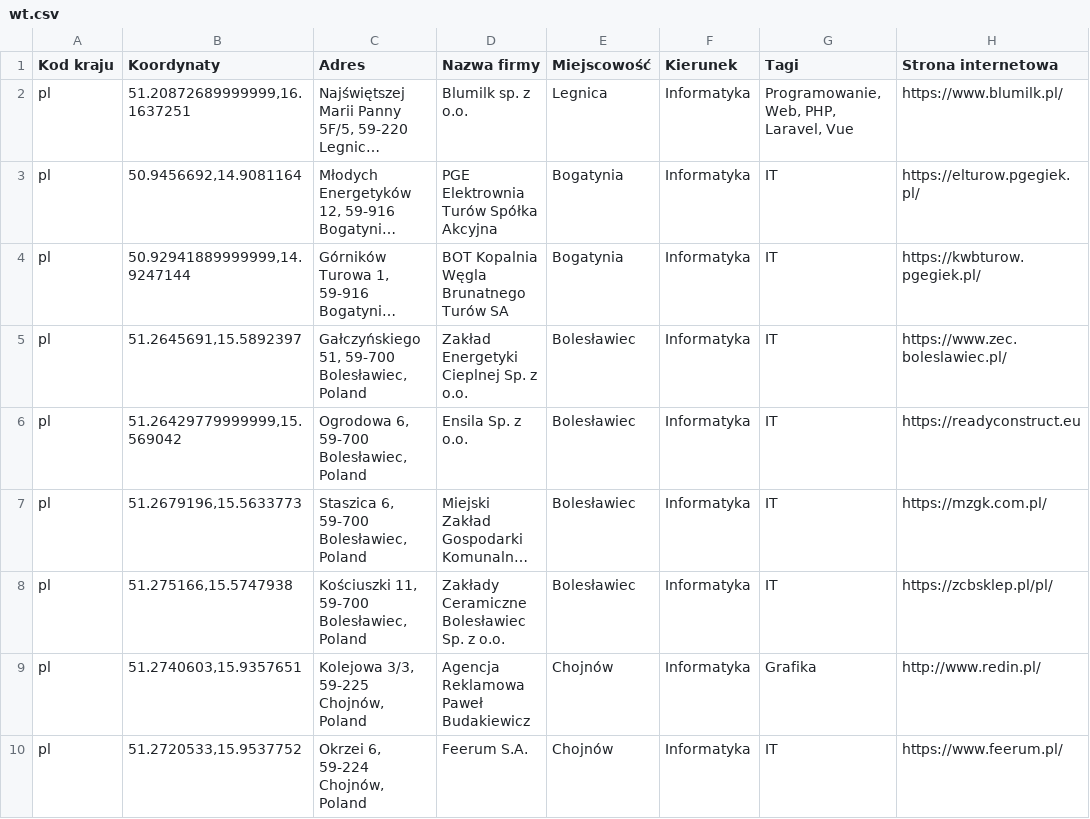
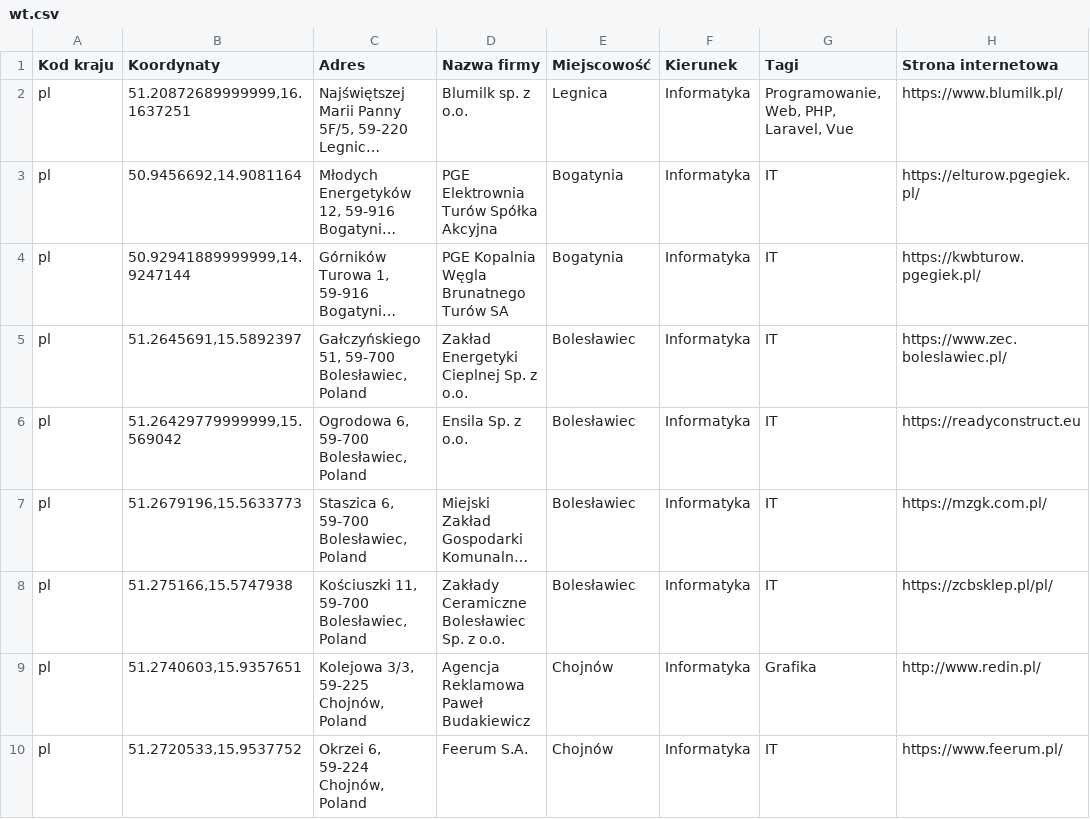
Before and after one commit to blumilksoftware/interns-2022c-internships, a CSV file: resources/companies/wt.csv, drawn as a sheet; only a part is shown; long unchanged cells end in …; the diff names each change by its address in the sheet, - before the commit and + after, or states it on an @@ line.

Commit message:
Update resources/companies/wt.csv
Co-authored-by: Mateusz Lencki <mateusz.lencki@gmail.com>

```diff
--- a/resources/companies/wt.csv
+++ b/resources/companies/wt.csv
-D4 (Nazwa firmy): BOT Kopalnia Węgla Brunatnego Turów SA
+D4 (Nazwa firmy): PGE Kopalnia Węgla Brunatnego Turów SA
```
